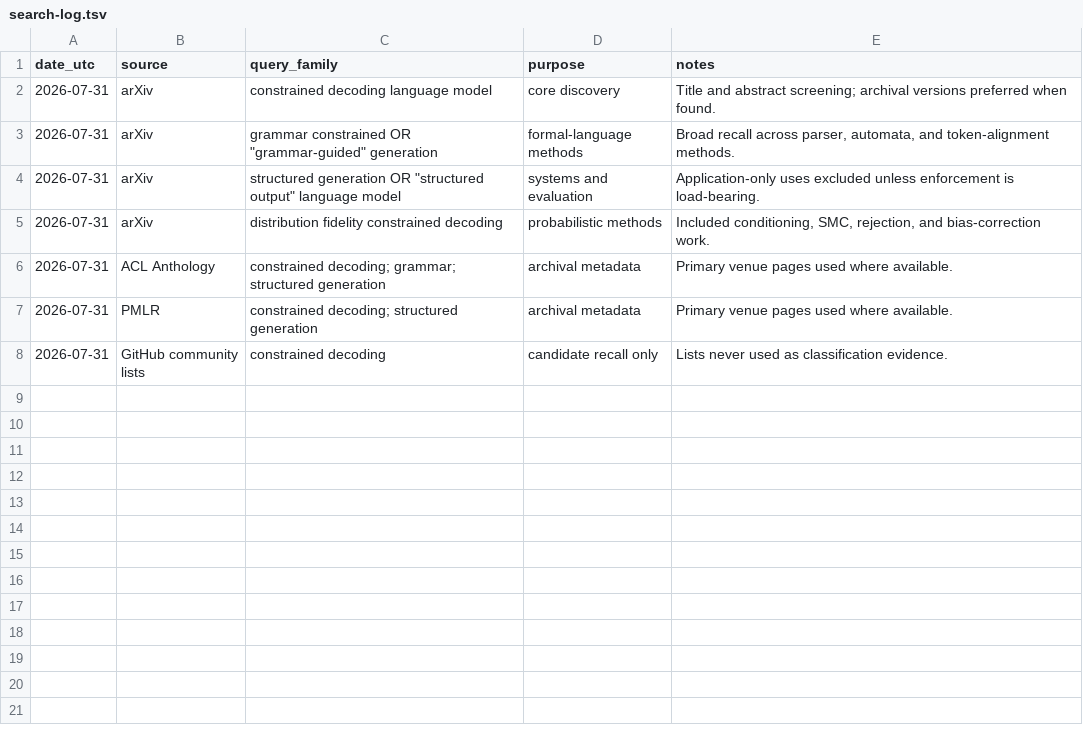
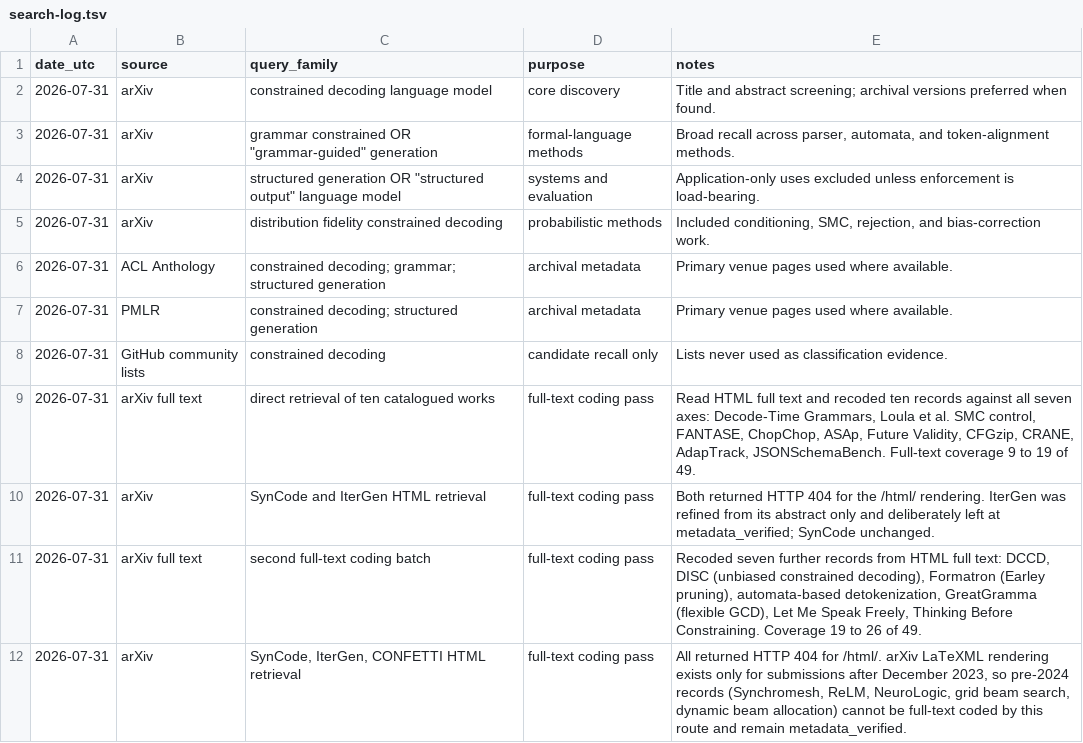
Before and after one commit to Rainiver/constrained-decoding-atlas, a TSV file: data/search-log.tsv, drawn as a sheet.

```diff
--- a/data/search-log.tsv
+++ b/data/search-log.tsv
@@ -8 +8,5 @@ date_utc	source	query_family	purpose	notes
 2026-07-31	GitHub community lists	constrained decoding	candidate recall only	Lists never used as classification evidence.
+2026-07-31	arXiv full text	direct retrieval of ten catalogued works	full-text coding pass	Read HTML full text and recoded ten records against all seven axes: Decode-Time Grammars, Loula et al. SMC control, FANTASE, ChopChop, ASAp, Future Validity, CFGzip, CRANE, AdapTrack, JSONSchemaBench. Full-text coverage 9 to 19 of 49.
+2026-07-31	arXiv	SynCode and IterGen HTML retrieval	full-text coding pass	Both returned HTTP 404 for the /html/ rendering. IterGen was refined from its abstract only and deliberately left at metadata_verified; SynCode unchanged.
+2026-07-31	arXiv full text	second full-text coding batch	full-text coding pass	Recoded seven further records from HTML full text: DCCD, DISC (unbiased constrained decoding), Formatron (Earley pruning), automata-based detokenization, GreatGramma (flexible GCD), Let Me Speak Freely, Thinking Before Constraining. Coverage 19 to 26 of 49.
+2026-07-31	arXiv	SynCode, IterGen, CONFETTI HTML retrieval	full-text coding pass	All returned HTTP 404 for /html/. arXiv LaTeXML rendering exists only for submissions after December 2023, so pre-2024 records (Synchromesh, ReLM, NeuroLogic, grid beam search, dynamic beam allocation) cannot be full-text coded by this route and remain metadata_verified.
```
Also changed, not shown: 11 other files.
